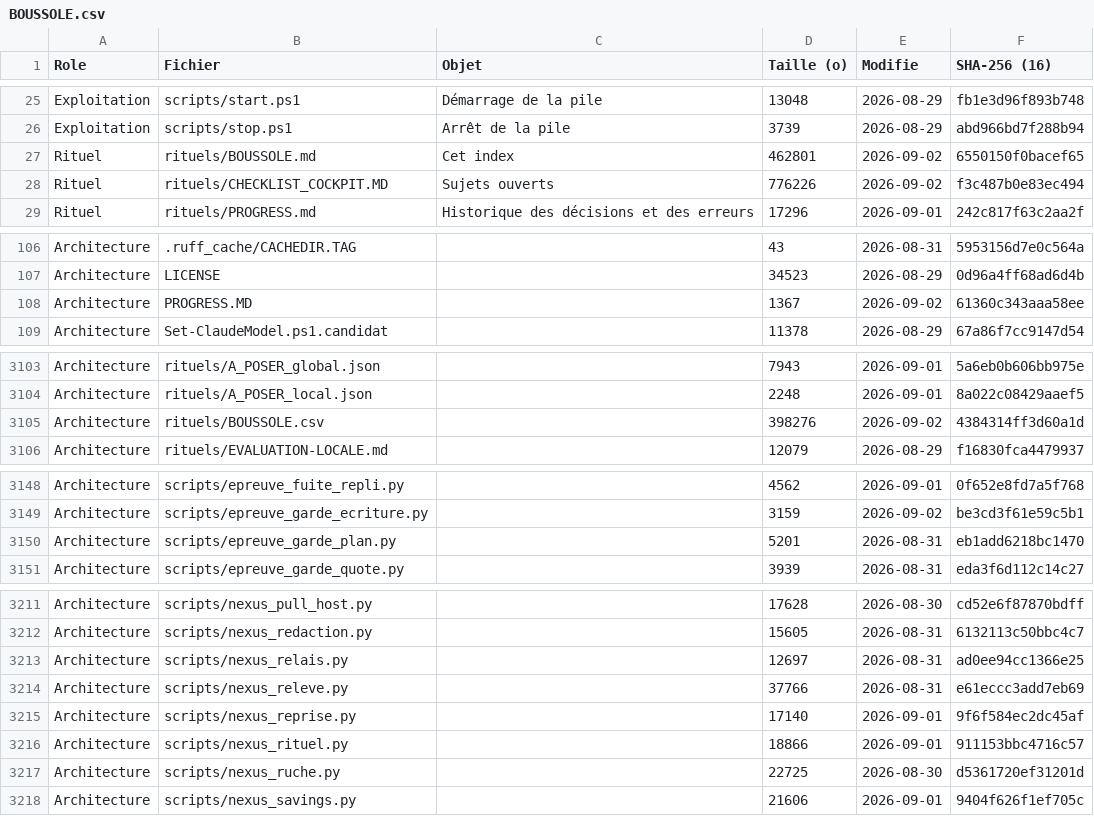
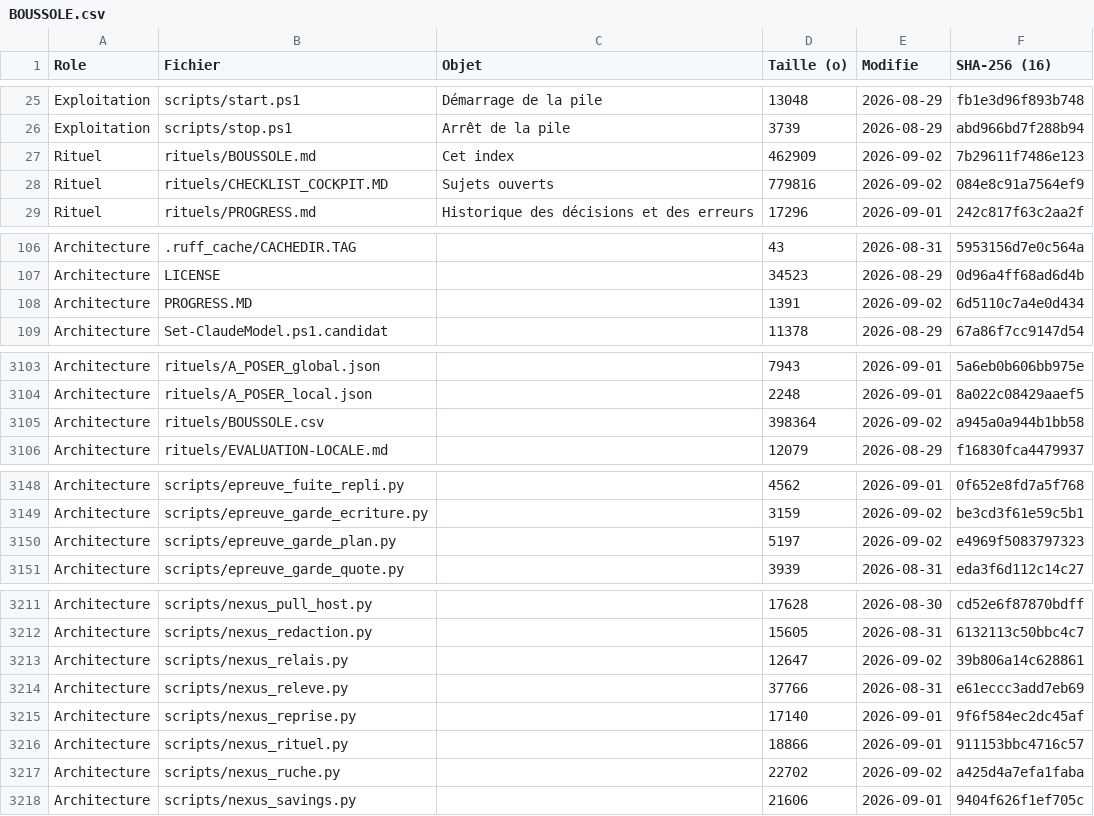
Before and after one commit to KinSushi/claude-local-nexus, a CSV file: rituels/BOUSSOLE.csv, drawn as a sheet; only a part is shown, gaps mark what is left out; the diff covers the shown part only.

Commit message:
tracabilite(deux bouts): CE QUI ENTRE EST CHIFFRE, CE QUI MANQUE EST NOMME — les deux ameliorations d une session voisine, mesurees ensemble
Epreuve de fumee sur nexus_agent apres patch, une tache portant un fichier reel et un
fichier absent :
    refus           : ['scripts/fichier_qui_n_existe_pas.py (introuvable)']
    fichiers_joints : [{"chemin": "scripts/nexus_libs.py", "taille": 3231,
                        "empreinte": "d2512ab9"}]
Un fichier absent, illisible ou refuse ne produit PLUS le meme enregistrement qu un
fichier lu en entier — c est exactement ce qui a coute deux fichiers sur trois hier
(115.44), et la session voisine avait du fabriquer un instrument externe pour l obtenir.

OUTILLAGE CLOS : 6 violations, 6 corrigees, 0 restante. Aucune dans un garde arme —
nexus_garde_ecriture.py et nexus_garde_agent.py laisses INTACTS deliberement.
Outil central RE-EPROUVE apres reecriture automatique : PRET, refus correct, 1 joint.

115.61 — TROISIEME AUDIT DU JOUR a conclusion juste et detail fabrique, sur trois
familles distinctes. Le dernier annoncait « import nexus_agent supprime dans
nexus_ruche.py » : verifie, ruff a supprime « io » dans epreuve_garde_plan.py, et
nexus_agent apparait QUATRE fois dans nexus_ruche.py ou rien n a ete touche. Le fichier
ET le nom inventes, dans la phrase qui portait la bonne conclusion.
Ce qui prouve la surete de la suppression est un grep -c rendant 0, jamais l audit.
⇒ On retient le MECANISME, on RE-MESURE le chiffre, et on verifie chaque NOM PROPRE.
Trois occurrences en un jour : ce n est pas un accident de modele, c est le regime normal.

115.62 — etat a la cloture : rituel au vert sur onze controles, cablage sans regression,
LOI 1 conforme. Six mecanismes prouves PAR EPREUVE et non par relecture. Cinq sujets
restent OUVERTS et sont nommes plutot que clos : perimetre-strict, le decoupage de
nexus_valide, l encodage de nexus_appliquer, le conflit des deux cliquets, et le registre
d audits qui manque a nexus_loi1.

Delegue : 40 appels cloud sur ce tour, 0 tronque, 0 echec.
Cockpit : 115.61, 115.62.

```diff
--- a/rituels/BOUSSOLE.csv
+++ b/rituels/BOUSSOLE.csv
@@ -26,4 +26,4 @@ Exploitation;scripts/start.ps1;Démarrage de la pile;13048;2026-08-29;fb1e3d96f8
 Exploitation;scripts/stop.ps1;Arrêt de la pile;3739;2026-08-29;abd966bd7f288b94
-Rituel;rituels/BOUSSOLE.md;Cet index;462801;2026-09-02;6550150f0bacef65
-Rituel;rituels/CHECKLIST_COCKPIT.MD;Sujets ouverts;776226;2026-09-02;f3c487b0e83ec494
+Rituel;rituels/BOUSSOLE.md;Cet index;462909;2026-09-02;7b29611f7486e123
+Rituel;rituels/CHECKLIST_COCKPIT.MD;Sujets ouverts;779816;2026-09-02;084e8c91a7564ef9
 Rituel;rituels/PROGRESS.md;Historique des décisions et des erreurs;17296;2026-09-01;242c817f63c2aa2f
@@ -107,3 +107,3 @@ Architecture;.ruff_cache/CACHEDIR.TAG;;43;2026-08-31;5953156d7e0c564a
 Architecture;LICENSE;;34523;2026-08-29;0d96a4ff68ad6d4b
-Architecture;PROGRESS.MD;;1367;2026-09-02;61360c343aaa58ee
+Architecture;PROGRESS.MD;;1391;2026-09-02;6d5110c7a4e0d434
 Architecture;Set-ClaudeModel.ps1.candidat;;11378;2026-08-29;67a86f7cc9147d54
@@ -3104,3 +3104,3 @@ Architecture;rituels/A_POSER_global.json;;7943;2026-09-01;5a6eb0b606bb975e
 Architecture;rituels/A_POSER_local.json;;2248;2026-09-01;8a022c08429aaef5
-Architecture;rituels/BOUSSOLE.csv;;398276;2026-09-02;4384314ff3d60a1d
+Architecture;rituels/BOUSSOLE.csv;;398364;2026-09-02;a945a0a944b1bb58
 Architecture;rituels/EVALUATION-LOCALE.md;;12079;2026-08-29;f16830fca4479937
@@ -3149,3 +3149,3 @@ Architecture;scripts/epreuve_fuite_repli.py;;4562;2026-09-01;0f652e8fd7a5f768
 Architecture;scripts/epreuve_garde_ecriture.py;;3159;2026-09-02;be3cd3f61e59c5b1
-Architecture;scripts/epreuve_garde_plan.py;;5201;2026-08-31;eb1add6218bc1470
+Architecture;scripts/epreuve_garde_plan.py;;5197;2026-09-02;e4969f5083797323
 Architecture;scripts/epreuve_garde_quote.py;;3939;2026-08-31;eda3f6d112c14c27
@@ -3212,3 +3212,3 @@ Architecture;scripts/nexus_pull_host.py;;17628;2026-08-30;cd52e6f87870bdff
 Architecture;scripts/nexus_redaction.py;;15605;2026-08-31;6132113c50bbc4c7
-Architecture;scripts/nexus_relais.py;;12697;2026-08-31;ad0ee94cc1366e25
+Architecture;scripts/nexus_relais.py;;12647;2026-09-02;39b806a14c628861
 Architecture;scripts/nexus_releve.py;;37766;2026-08-31;e61eccc3add7eb69
@@ -3216,3 +3216,3 @@ Architecture;scripts/nexus_reprise.py;;17140;2026-09-01;9f6f584ec2dc45af
 Architecture;scripts/nexus_rituel.py;;18866;2026-09-01;911153bbc4716c57
-Architecture;scripts/nexus_ruche.py;;22725;2026-08-30;d5361720ef31201d
+Architecture;scripts/nexus_ruche.py;;22702;2026-09-02;a425d4a7efa1faba
 Architecture;scripts/nexus_savings.py;;21606;2026-09-01;9404f626f1ef705c
```
Also changed, not shown: 4 edited cells elsewhere in this file, 6 other files.
